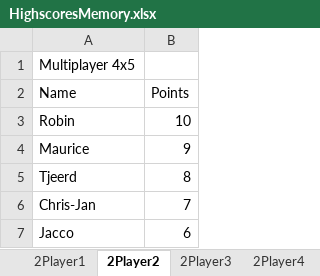
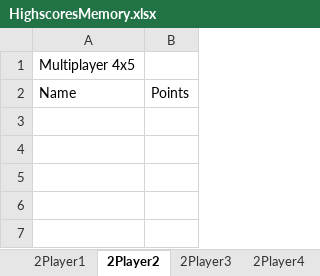
Before and after one commit to ICTteam21/memoryproject, an Excel workbook: MemoryGame/Statistics/Highscorestats/HighscoresMemory.xlsx, sheet 2Player2, drawn as a sheet; values as stored, in another font and other column widths than the file's, no borders; the diff names each change by its address in the sheet, - before the commit and + after, or states it on an @@ line.

```diff
--- a/MemoryGame/Statistics/Highscorestats/HighscoresMemory.xlsx (sheet 2Player2)
+++ b/MemoryGame/Statistics/Highscorestats/HighscoresMemory.xlsx (sheet 2Player2)
-row 3: Robin | 10
-row 4: Maurice | 9
-row 5: Tjeerd | 8
-row 6: Chris-Jan | 7
-row 7: Jacco | 6
```
Also changed, not shown: sheet 2Player1, sheet 2Player3, sheet 2Player4, sheet 1Player4, sheet 1Player2, sheet 1Player3, 1 more sheet, other sheet tabs, 2 other files.
